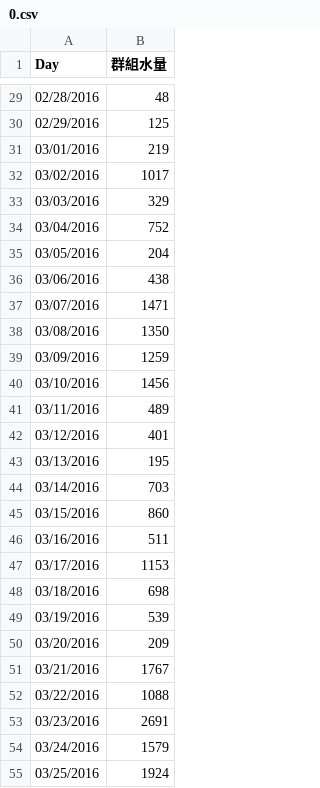
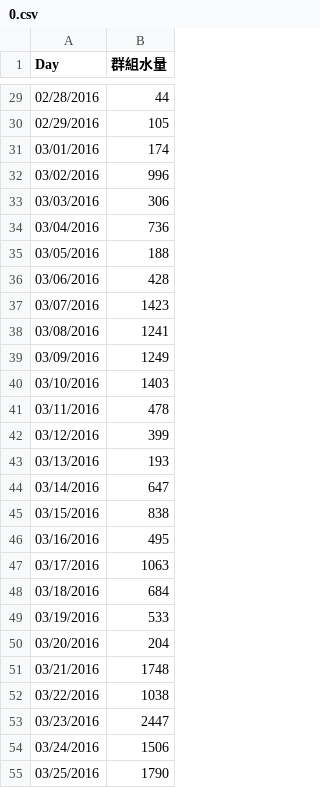
Before and after one commit to sydchen/sydchen.github.io, a CSV file: users/0.csv, drawn as a sheet; only a part is shown, gaps mark what is left out; the diff covers the shown part only.

```diff
--- a/users/0.csv
+++ b/users/0.csv
@@ -29,27 +29,27 @@ Day,群組水量
-02/28/2016,48
-02/29/2016,125
-03/01/2016,219
-03/02/2016,1017
-03/03/2016,329
-03/04/2016,752
-03/05/2016,204
-03/06/2016,438
-03/07/2016,1471
-03/08/2016,1350
-03/09/2016,1259
-03/10/2016,1456
-03/11/2016,489
-03/12/2016,401
-03/13/2016,195
-03/14/2016,703
-03/15/2016,860
-03/16/2016,511
-03/17/2016,1153
-03/18/2016,698
-03/19/2016,539
-03/20/2016,209
-03/21/2016,1767
-03/22/2016,1088
-03/23/2016,2691
-03/24/2016,1579
-03/25/2016,1924
+02/28/2016,44
+02/29/2016,105
+03/01/2016,174
+03/02/2016,996
+03/03/2016,306
+03/04/2016,736
+03/05/2016,188
+03/06/2016,428
+03/07/2016,1423
+03/08/2016,1241
+03/09/2016,1249
+03/10/2016,1403
+03/11/2016,478
+03/12/2016,399
+03/13/2016,193
+03/14/2016,647
+03/15/2016,838
+03/16/2016,495
+03/17/2016,1063
+03/18/2016,684
+03/19/2016,533
+03/20/2016,204
+03/21/2016,1748
+03/22/2016,1038
+03/23/2016,2447
+03/24/2016,1506
+03/25/2016,1790
```
Also changed, not shown: 23 added rows and 40 edited cells elsewhere in this file, users/1.csv, users/11.csv, 48 other files.
